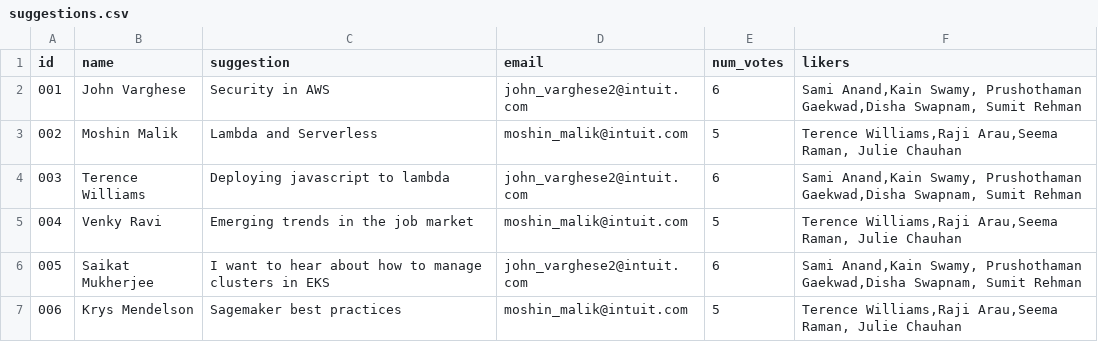
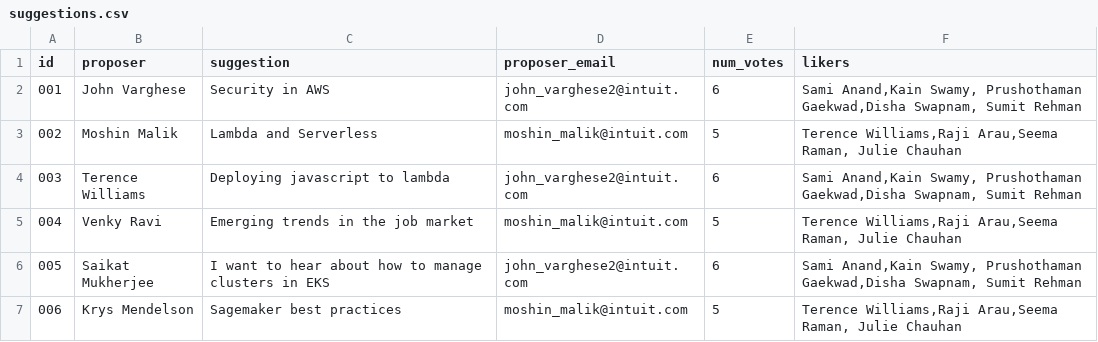
Before and after one commit to gitbisect/open-poll-one-question, a CSV file: src/data/suggestions.csv, drawn as a sheet.

```diff
--- a/src/data/suggestions.csv
+++ b/src/data/suggestions.csv
@@ -1,2 +1,2 @@
-id,name,suggestion,email,num_votes,likers
+id,proposer,suggestion,proposer_email,num_votes,likers
 "001","John Varghese","Security in AWS",john_varghese2@intuit.com,6,"Sami Anand,Kain Swamy, Prushothaman Gaekwad,Disha Swapnam, Sumit Rehman"
```
Also changed, not shown: 6 other files.
